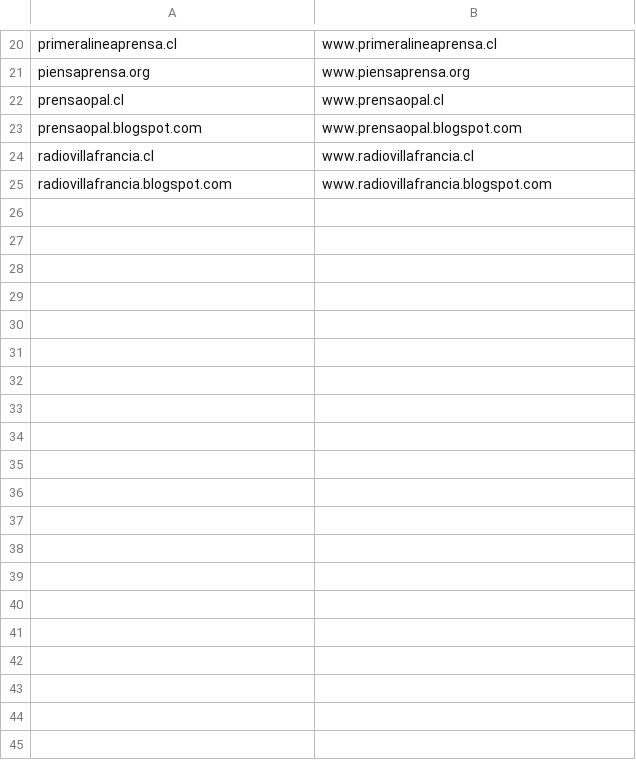
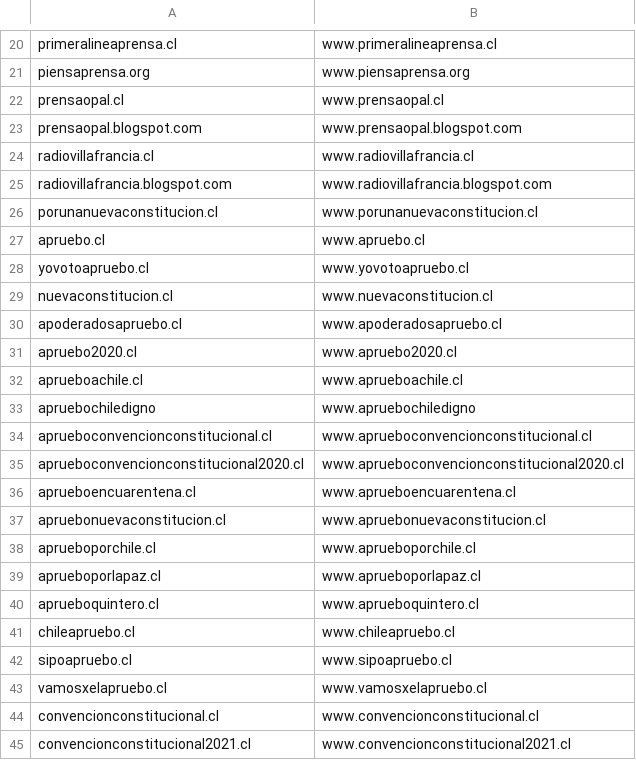
Before and after one commit to neo-jack-official/neo-jack-official.github.io, a CSV file: txt/lis.csv, drawn as a sheet; only a part is shown, gaps mark what is left out; the diff covers the shown part only.

Commit message:
u
u

```diff
--- a/txt/lis.csv
+++ b/txt/lis.csv
@@ -25 +25,21 @@
 "radiovillafrancia.blogspot.com","www.radiovillafrancia.blogspot.com"
+"porunanuevaconstitucion.cl","www.porunanuevaconstitucion.cl"
+"apruebo.cl","www.apruebo.cl"
+"yovotoapruebo.cl","www.yovotoapruebo.cl"
+"nuevaconstitucion.cl","www.nuevaconstitucion.cl"
+"apoderadosapruebo.cl","www.apoderadosapruebo.cl"
+"apruebo2020.cl","www.apruebo2020.cl"
+"aprueboachile.cl","www.aprueboachile.cl"
+"apruebochiledigno","www.apruebochiledigno"
+"aprueboconvencionconstitucional.cl","www.aprueboconvencionconstitucional.cl"
+"aprueboconvencionconstitucional2020.cl","www.aprueboconvencionconstitucional2020.cl"
+"aprueboencuarentena.cl","www.aprueboencuarentena.cl"
+"apruebonuevaconstitucion.cl","www.apruebonuevaconstitucion.cl"
+"aprueboporchile.cl","www.aprueboporchile.cl"
+"aprueboporlapaz.cl","www.aprueboporlapaz.cl"
+"aprueboquintero.cl","www.aprueboquintero.cl"
+"chileapruebo.cl","www.chileapruebo.cl"
+"sipoapruebo.cl","www.sipoapruebo.cl"
+"vamosxelapruebo.cl","www.vamosxelapruebo.cl"
+"convencionconstitucional.cl","www.convencionconstitucional.cl"
+"convencionconstitucional2021.cl","www.convencionconstitucional2021.cl"
```
Also changed, not shown: 21 added rows elsewhere in this file.
